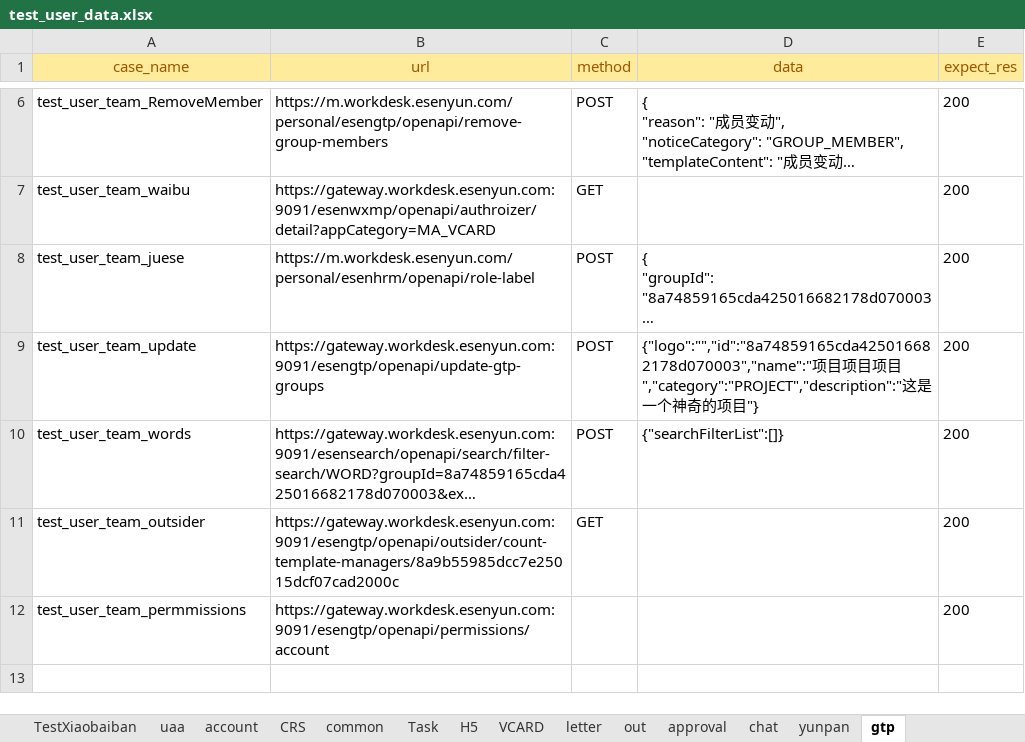
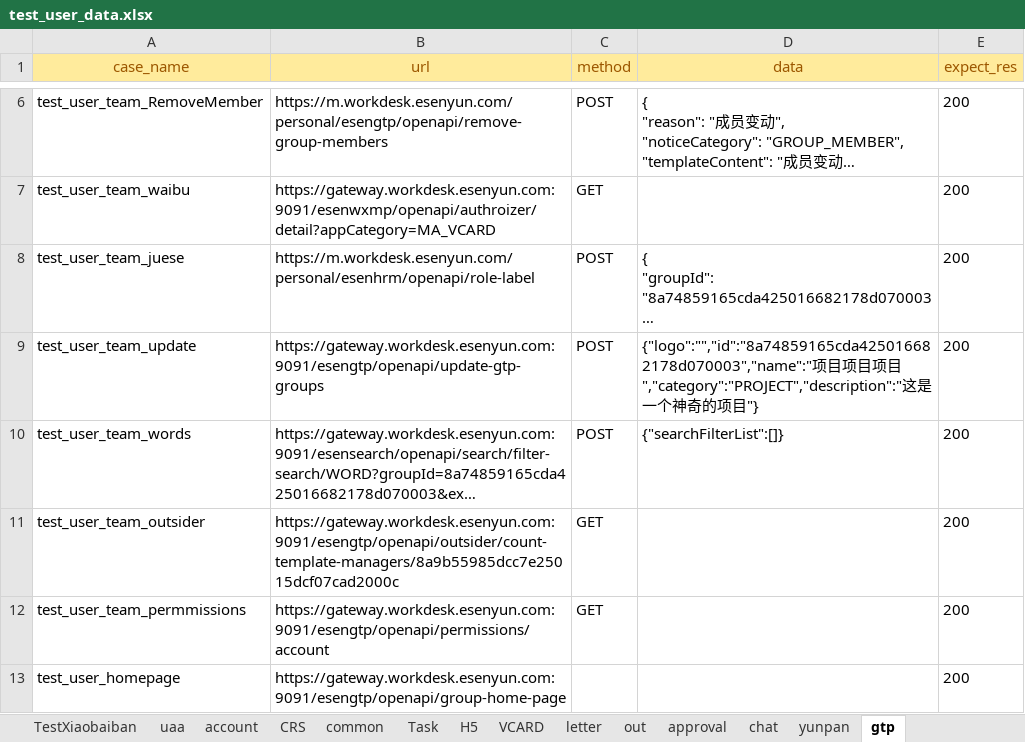
Before and after one commit to caoruihua/jiekou_yituanma, an Excel workbook: data/test_user_data.xlsx, sheet gtp, drawn as a sheet; only a part is shown, gaps mark what is left out; long unchanged cells end in …; values as stored, in another font and other column widths than the file's, no borders; the diff names each change by its address in the sheet, - before the commit and + after, or states it on an @@ line.

```diff
--- a/data/test_user_data.xlsx (sheet gtp)
+++ b/data/test_user_data.xlsx (sheet gtp)
-C12 (method): (empty)
+C12 (method): GET
+row 13: test_user_homepage | https://gateway.workdesk.esenyun.com:9091/esengtp/openapi/group-home-page |  |  | 200
```
Also changed, not shown: 1 other file.
